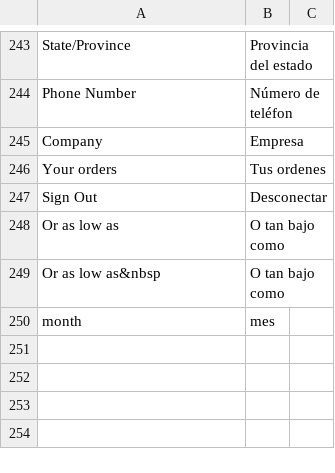
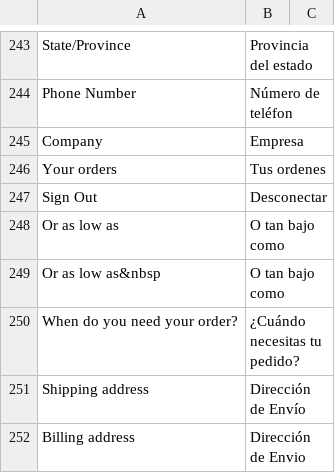
Before and after one commit to hanghua2017/icuracao-dev, a CSV file: app/design/frontend/Dyode/curacao/i18n/es_ES.csv, drawn as a sheet; only a part is shown, gaps mark what is left out; removed rows and columns are numbered as before the commit, all else as after; the diff names each change by its address in the sheet, - before the commit and + after, or states it on an @@ line.

Commit message:
csv - Conflict resolved

```diff
--- a/app/design/frontend/Dyode/curacao/i18n/es_ES.csv
+++ b/app/design/frontend/Dyode/curacao/i18n/es_ES.csv
-row 250: month | mes
+row 250: When do you need your order? | ¿Cuándo necesitas tu pedido?
+row 251: Shipping address | Dirección de Envío
+row 252: Billing address | Dirección de Envio
```
